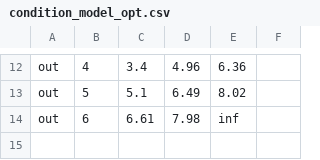
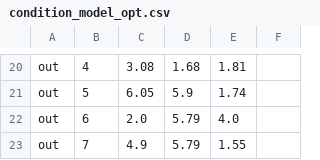
Before and after one commit to KaroAntonio/pipe-classification, a CSV file: models/condition_model_opt.csv, drawn as a sheet; only a part is shown, gaps mark what is left out; addresses are those after the commit; the diff covers the shown part only; the diff names each change by its address in the sheet, - before the commit and + after, or states it on an @@ line.

Commit message:
naive bayes model for criticality

```diff
--- a/models/condition_model_opt.csv
+++ b/models/condition_model_opt.csv
-C20: 3.4
+C20: 3.08
-D20: 4.96
+D20: 1.68
-E20: 6.36
+E20: 1.81
-C21: 5.1
+C21: 6.05
-D21: 6.49
+D21: 5.9
-E21: 8.02
+E21: 1.74
-C22: 6.61
+C22: 2.0
-D22: 7.98
+D22: 5.79
-E22: inf
+E22: 4.0
+row 23: out | 7 | 4.9 | 5.79 | 1.55
```
Also changed, not shown: 16 added rows, 8 removed rows and 6 edited cells elsewhere in this file, models/criticality_model.csv, 13 other files.
